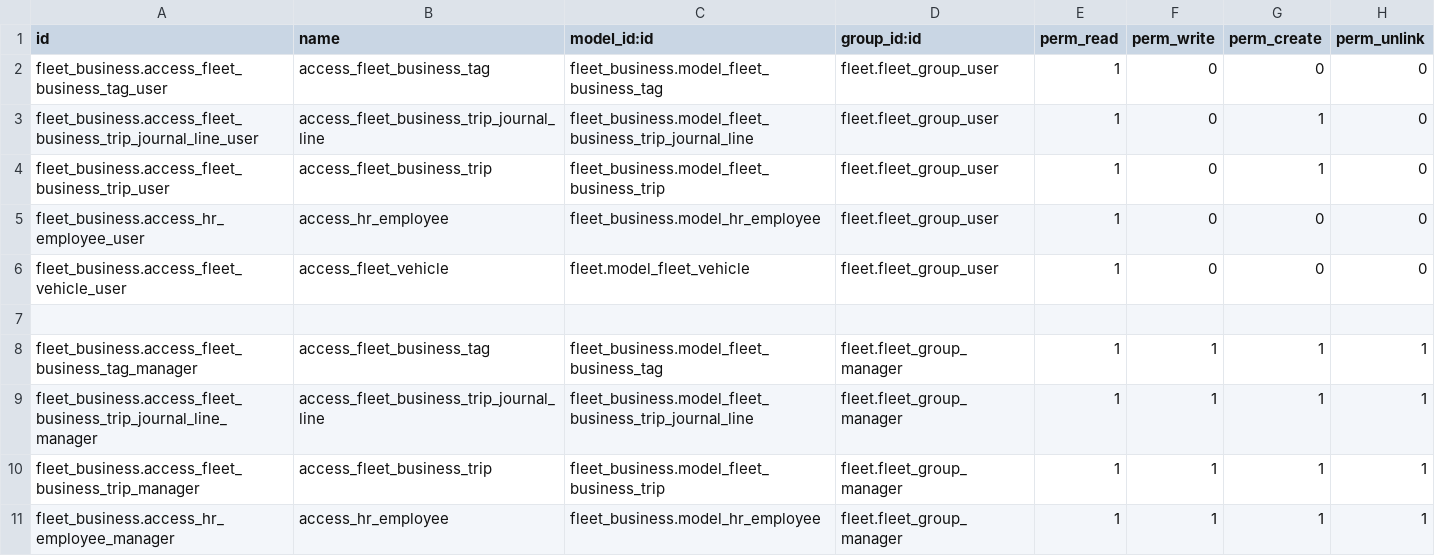
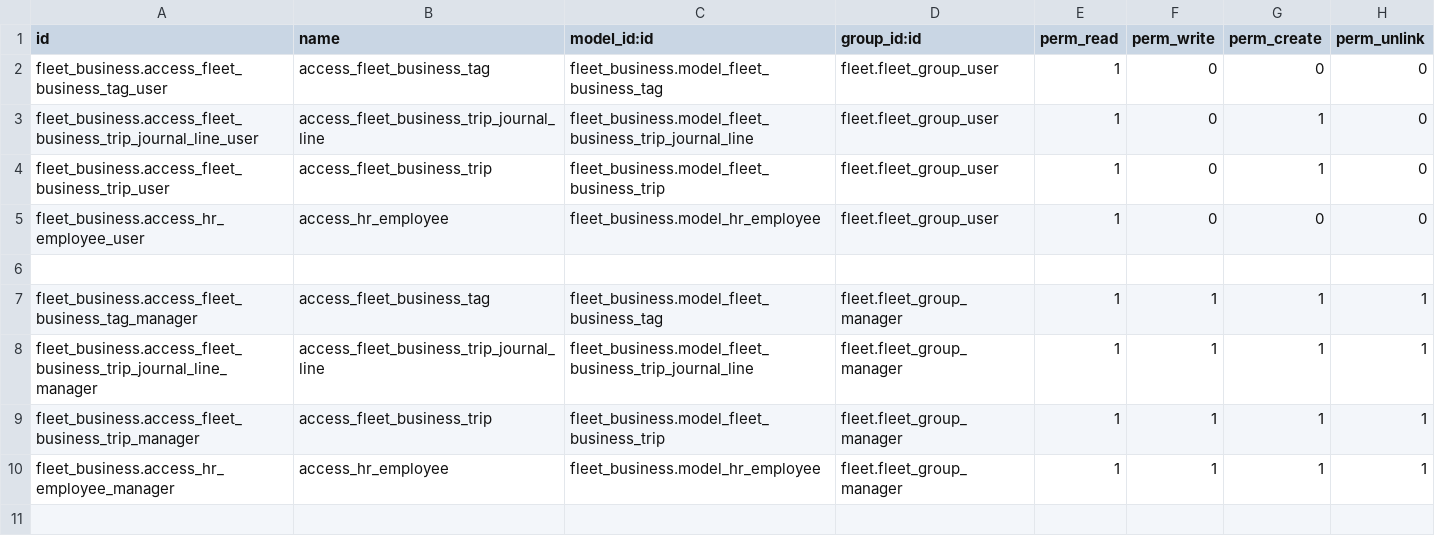
Before and after one commit to NgoHuuNghia/odoo15-digitalocean, a CSV file: custom-addons/fleet_business/security/ir.model.access.csv, drawn as a sheet.

```diff
--- a/custom-addons/fleet_business/security/ir.model.access.csv
+++ b/custom-addons/fleet_business/security/ir.model.access.csv
@@ -5,3 +5,2 @@ fleet_business.access_fleet_business_trip_user,access_fleet_business_trip,fleet_
 fleet_business.access_hr_employee_user,access_hr_employee,fleet_business.model_hr_employee,fleet.fleet_group_user,1,0,0,0
-fleet_business.access_fleet_vehicle_user,access_fleet_vehicle,fleet.model_fleet_vehicle,fleet.fleet_group_user,1,0,0,0
 
```
Also changed, not shown: 10 other files.
